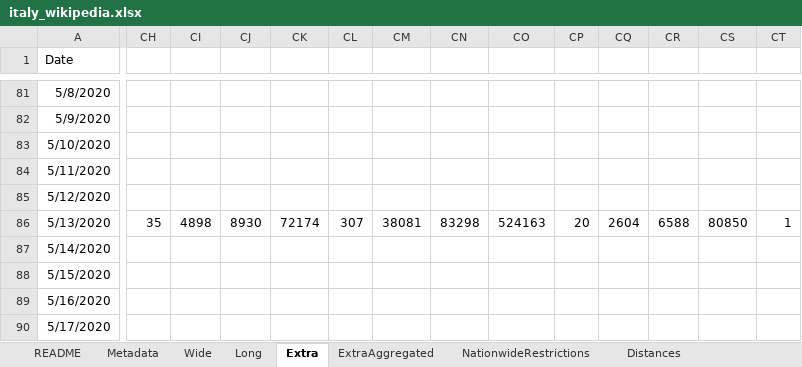
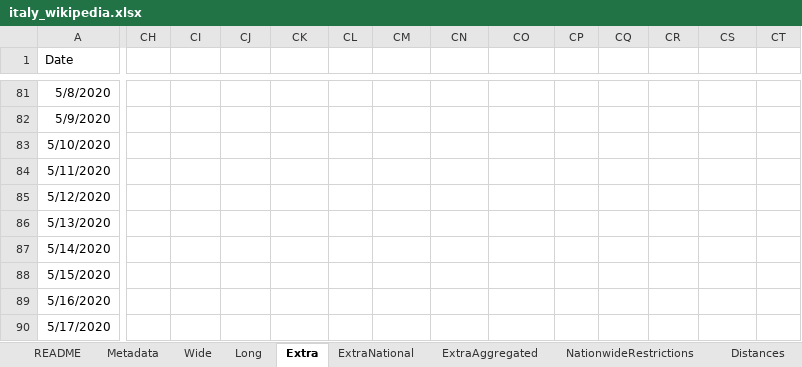
Before and after one commit to mikeweltevrede/master_thesis_corona, an Excel workbook: data/italy_wikipedia.xlsx, sheet Extra, drawn as a sheet; only a part is shown, gaps mark what is left out; values as stored, in another font and other column widths than the file's, no borders; the diff covers the shown part only; the diff names each change by its address in the sheet, - before the commit and + after, or states it on an @@ line.

Commit message:
Add data till June 11

```diff
--- a/data/italy_wikipedia.xlsx (sheet Extra)
+++ b/data/italy_wikipedia.xlsx (sheet Extra)
+sheet tab: ExtraNational
-CH86: 35
+CH86: (empty)
-CI86: 4898
+CI86: (empty)
-CJ86: 8930
+CJ86: (empty)
-CK86: 72174
+CK86: (empty)
-CL86: 307
+CL86: (empty)
-CM86: 38081
+CM86: (empty)
-CN86: 83298
+CN86: (empty)
-CO86: 524163
+CO86: (empty)
-CP86: 20
+CP86: (empty)
-CQ86: 2604
+CQ86: (empty)
-CR86: 6588
+CR86: (empty)
-CS86: 80850
+CS86: (empty)
-CT86: 1
+CT86: (empty)
```
Also changed, not shown: 43 edited cells elsewhere in this sheet, 1 other file.
